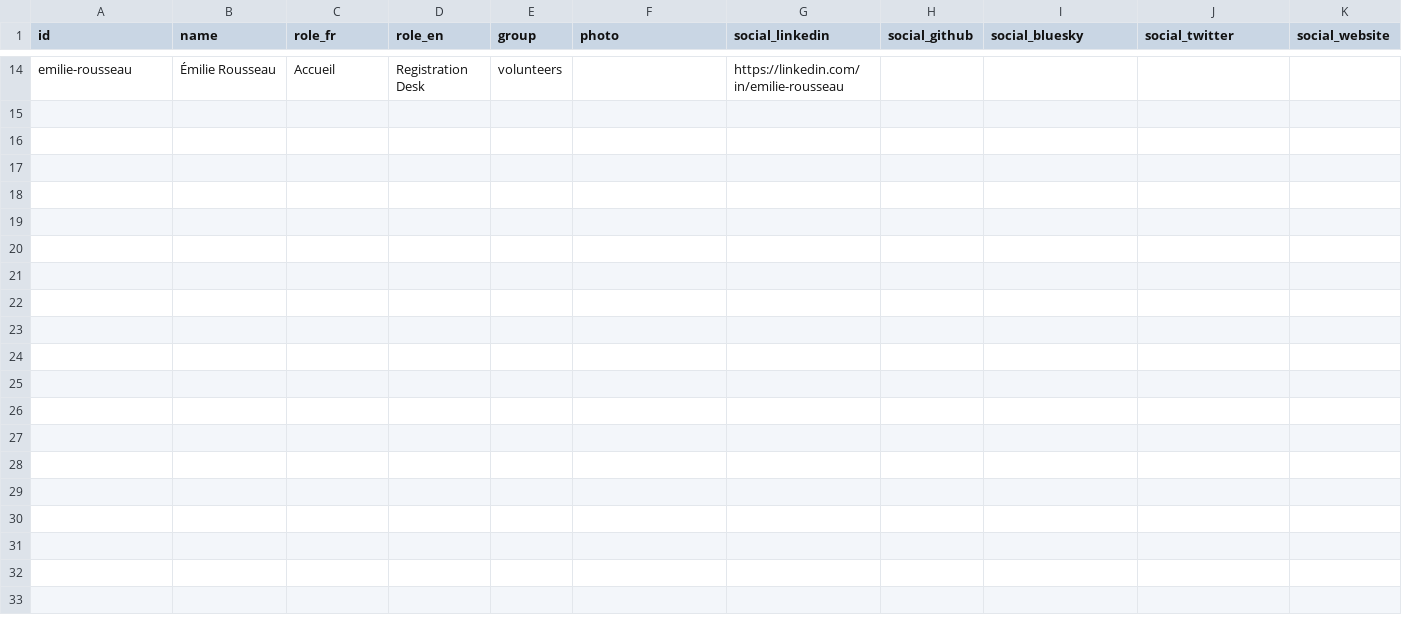
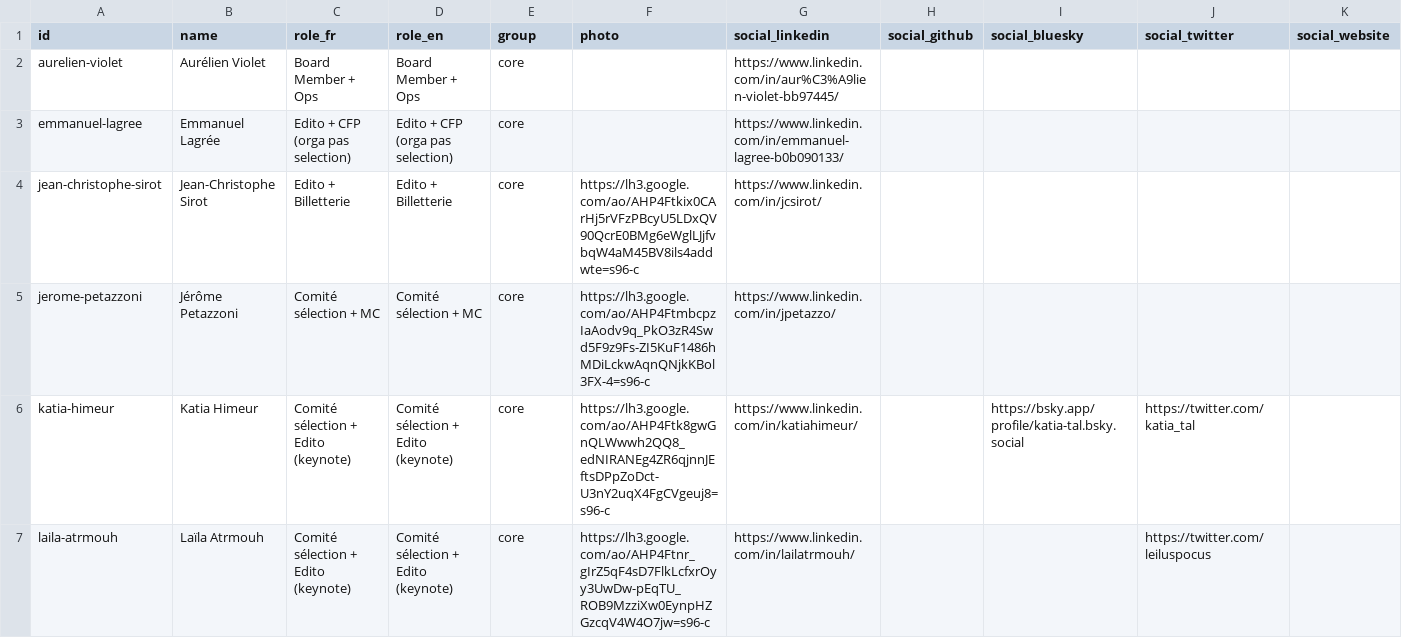
Before and after one commit to cloudnativefrance/website, a CSV file: src/content/team/team.csv, drawn as a sheet; only a part is shown, gaps mark what is left out; removed rows and columns are numbered as before the commit, all else as after; the diff covers the shown part only; the diff names each change by its address in the sheet, - before the commit and + after, or states it on an @@ line.

Commit message:
fix(team): unblock build/dev — alias role_eng→role_en, normalize social URLs
The dev server and `pnpm build` were failing on the upstream Sheet:

1. The Sheet renamed `role_en` to `role_eng` — schema rejects unknown column.
   Fix: header alias in csvLoader (`role_eng → role_en`) so a single sheet-side
   typo cannot brick the whole site. Generic, easy to extend.

2. Several team rows had handle-style values (`@katia_tal`, `@katia-tal.bsky.social`)
   in `social_twitter` / `social_bluesky` — schema requires valid URLs.
   Fix: rewrite those handles to canonical URLs in the local fallback.

The maintainer should also paste `src/content/team/team.csv` into the Sheet's
team tab so the live data matches the schema; the alias just keeps the build
green if the column drifts again.

```diff
--- a/src/content/team/team.csv
+++ b/src/content/team/team.csv
-row 14: emilie-rousseau | Émilie Rousseau | Accueil | Registration Desk | volunteers |  | https://linkedin.com/in/emilie-rousseau
+row 2: aurelien-violet | Aurélien Violet | Board Member + Ops | Board Member + Ops | core |  | https://www.linkedin.com/in/aur%C3%A9lien-violet-bb97445/
+row 3: emmanuel-lagree | Emmanuel Lagrée | Edito + CFP (orga pas selection) | Edito + CFP (orga pas selection) | core |  | https://www.linkedin.com/in/emmanuel-lagree-b0b090133/
+row 4: jean-christophe-sirot | Jean-Christophe Sirot | Edito + Billetterie | Edito + Billetterie | core | https://lh3.google.com/ao/AHP4Ftkix0CArHj5rVFzPBcyU5LDxQV90QcrE0BMg6eWglLJjfvbqW4aM45BV8ils4addwte=s96-c | https://www.linkedin.com/in/jcsirot/
+row 5: jerome-petazzoni | Jérôme Petazzoni | Comité sélection + MC | Comité sélection + MC | core | https://lh3.google.com/ao/AHP4FtmbcpzIaAodv9q_PkO3zR4Swd5F9z9Fs-ZI5KuF1486hMDiLckwAqnQNjkKBol3FX-4=s96-c | https://www.linkedin.com/in/jpetazzo/
+row 6: katia-himeur | Katia Himeur | Comité sélection + Edito (keynote) | Comité sélection + Edito (keynote) | core | https://lh3.google.com/ao/AHP4Ftk8gwGnQLWwwh2QQ8_edNIRANEg4ZR6qjnnJEftsDPpZoDct-U3nY2uqX4FgCVgeuj8=s96-c | https://www.linkedin.com/in/katiahimeur/ |  | https://bsky.app/profile/katia-tal.bsky.social | https://twitter.com/katia_tal
+row 7: laila-atrmouh | Laïla Atrmouh | Comité sélection + Edito (keynote) | Comité sélection + Edito (keynote) | core | https://lh3.google.com/ao/AHP4Ftnr_gIrZ5qF4sD7FlkLcfxrOyy3UwDw-pEqTU_ROB9MzziXw0EynpHZGzcqV4W4O7jw=s96-c | https://www.linkedin.com/in/lailatrmouh/ |  |  | https://twitter.com/leiluspocus
```
Also changed, not shown: 6 added rows and 12 removed rows elsewhere in this file, 1 other file.
